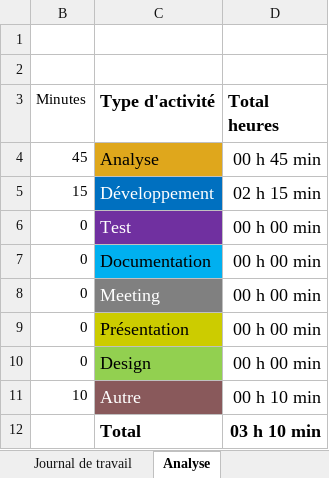
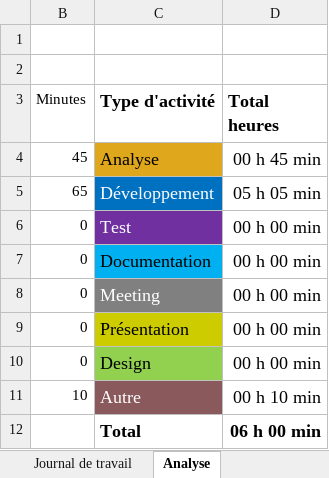
Before and after one commit to Froglaprod/P_AppMobile, an Excel workbook: Documents/Journal-de-Travail_BotteauMathis.xlsx, sheet Analyse, drawn as a sheet; values as stored, in another font and other column widths than the file's, no borders; charts and pictures not drawn; the diff names each change by its address in the sheet, - before the commit and + after, or states it on an @@ line.

```diff
--- a/Documents/Journal-de-Travail_BotteauMathis.xlsx (sheet Analyse)
+++ b/Documents/Journal-de-Travail_BotteauMathis.xlsx (sheet Analyse)
-B5 (Minutes): 15
+B5 (Minutes): 65
-D5 (Total heures): 02 h 15 min
+D5 (Total heures): 05 h 05 min
-D12 (Total heures): 03 h 10 min
+D12 (Total heures): 06 h 00 min
```
Also changed, not shown: sheet Journal de travail, hidden cells, charts or pictures, 9 other files.
